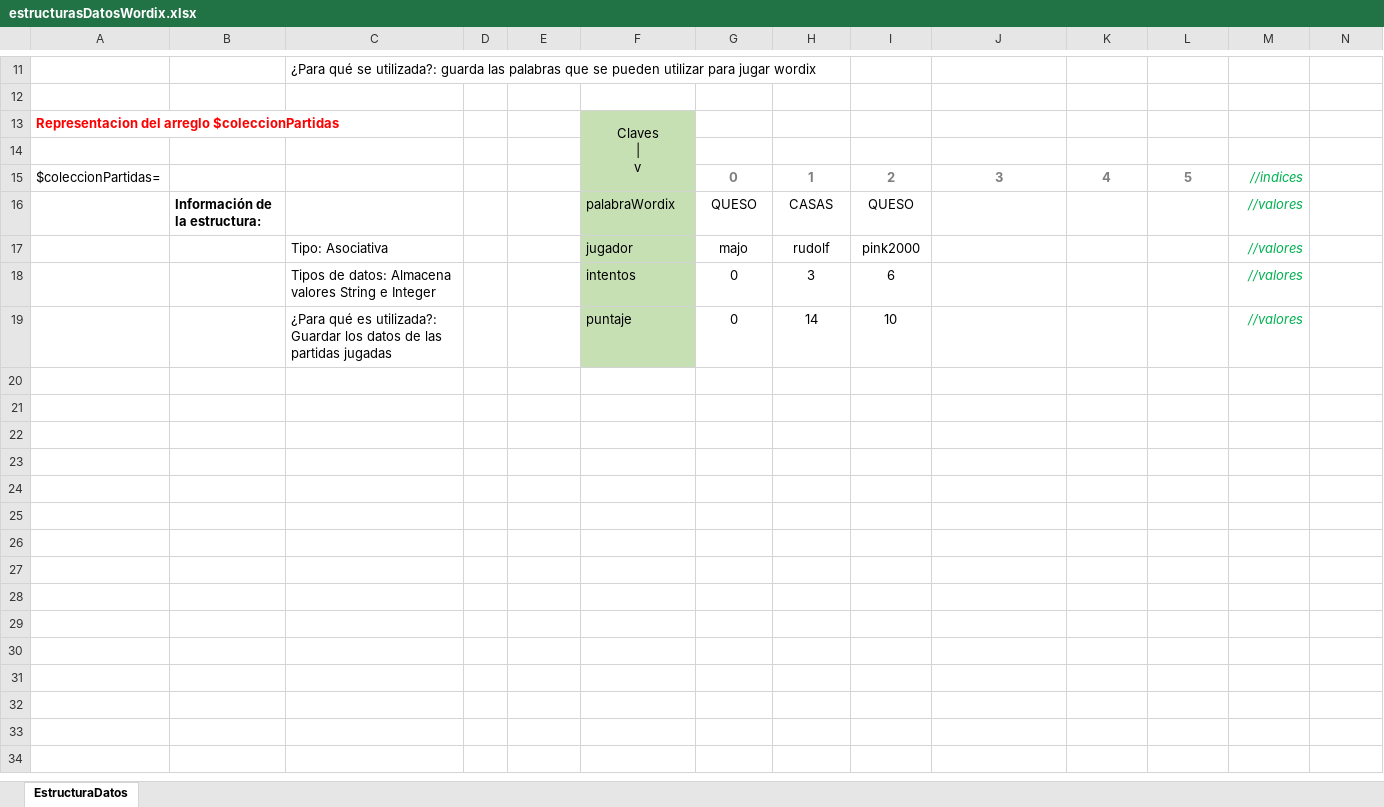
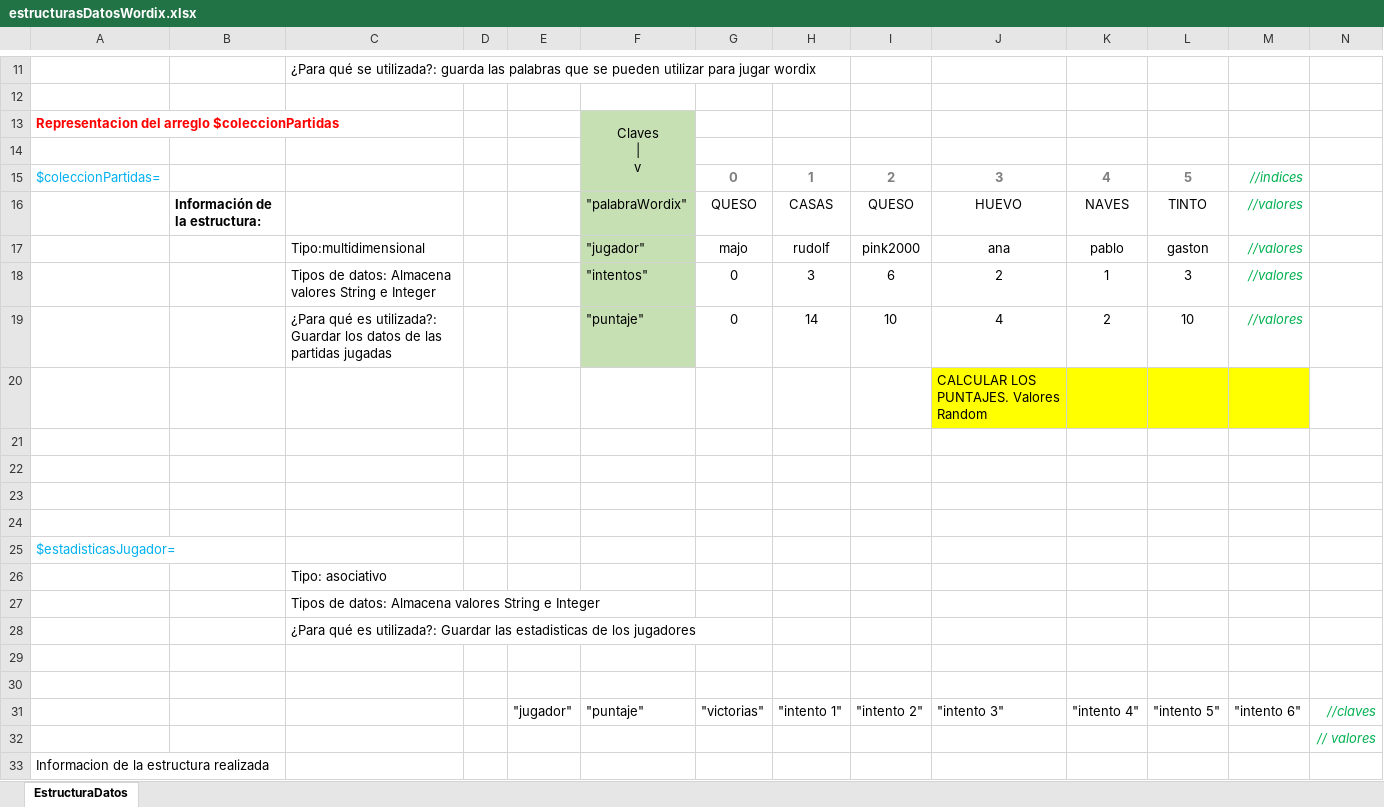
Before and after one commit to DevJuani/wordix, an Excel workbook: estructurasDatosWordix.xlsx, sheet EstructuraDatos, drawn as a sheet; only a part is shown, gaps mark what is left out; values as stored, in another font and other column widths than the file's, no borders; rows hold the shown columns only; the diff covers the shown part only; the diff names each change by its address in the sheet, - before the commit and + after, or states it on an @@ line.

Commit message:
Version final estructurasDatosWordix

```diff
--- a/estructurasDatosWordix.xlsx (sheet EstructuraDatos)
+++ b/estructurasDatosWordix.xlsx (sheet EstructuraDatos)
-A15 text colour: black
+A15 text colour: #00B0F0
-F16: palabraWordix
+F16: "palabraWordix"
-J16: (empty)
+J16: HUEVO
-K16: (empty)
+K16: NAVES
-L16: (empty)
+L16: TINTO
-C17: Tipo: Asociativa
+C17: Tipo:multidimensional
-F17: jugador
+F17: "jugador"
-J17: (empty)
+J17: ana
-K17: (empty)
+K17: pablo
-L17: (empty)
+L17: gaston
-F18: intentos
+F18: "intentos"
-J18: (empty)
+J18: 2
-K18: (empty)
+K18: 1
-L18: (empty)
+L18: 3
-F19: puntaje
+F19: "puntaje"
-J19: (empty)
+J19: 4
-K19: (empty)
+K19: 2
-L19: (empty)
+L19: 10
+row 20:  |  |  |  |  |  |  |  |  | CALCULAR LOS PUNTAJES. Valores Random
+row 21: (empty)
+row 22: (empty)
+row 23: (empty)
+row 24: (empty)
+row 25: $estadisticasJugador=
+row 26:  |  | Tipo: asociativo
+row 27:  |  | Tipos de datos: Almacena valores String e Integer
+row 28:  |  | ¿Para qué es utilizada?: Guardar las estadisticas de los jugadores
+row 29: (empty)
+row 30: (empty)
+row 31:  |  |  |  | "jugador" | "puntaje" | "victorias" | "intento 1" | "intento 2" | "intento 3" | "intento 4" | "intento 5" | "intento 6" | //claves
+row 32:  |  |  |  |  |  |  |  |  |  |  |  |  | // valores
+row 33: Informacion de la estructura realizada
```
Also changed, not shown: 10 added rows, 1 edited cell and cell formats elsewhere in this sheet.
